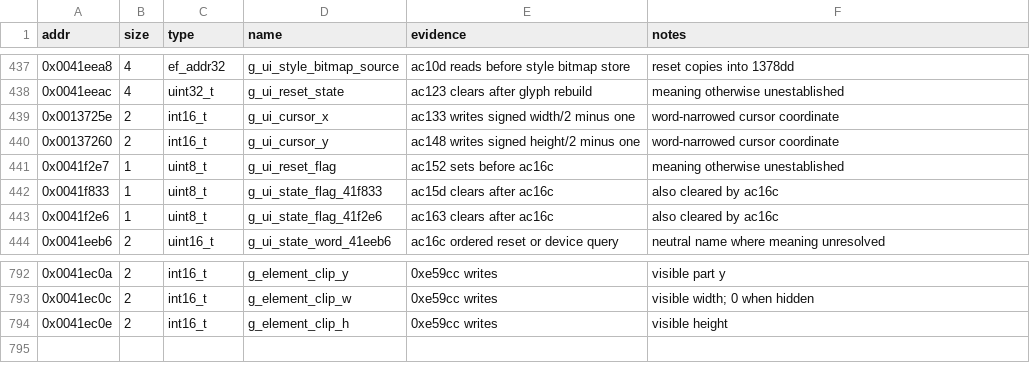
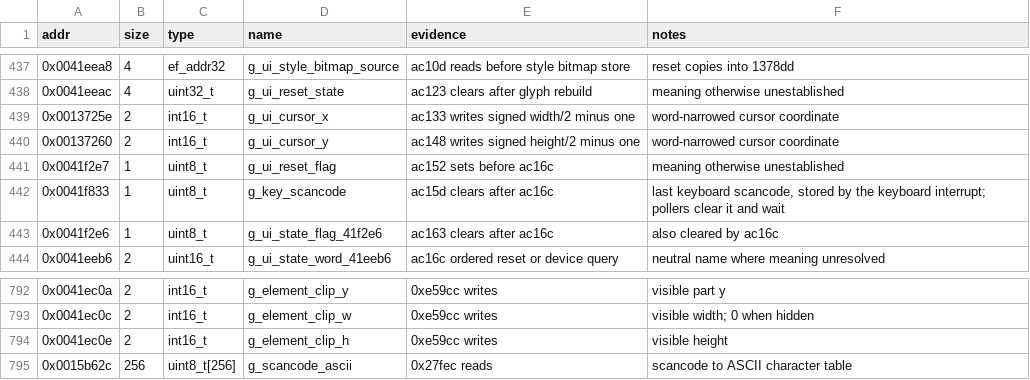
Before and after one commit to Grumbel/ef2000-port, a TSV file: decomp/symbols/globals.tsv, drawn as a sheet; only a part is shown, gaps mark what is left out.

```diff
--- a/decomp/symbols/globals.tsv
+++ b/decomp/symbols/globals.tsv
@@ -441,3 +441,3 @@ addr	size	type	name	evidence	notes
 0x0041f2e7	1	uint8_t	g_ui_reset_flag	ac152 sets before ac16c	meaning otherwise unestablished
-0x0041f833	1	uint8_t	g_ui_state_flag_41f833	ac15d clears after ac16c	also cleared by ac16c
+0x0041f833	1	uint8_t	g_key_scancode	ac15d clears after ac16c	last keyboard scancode, stored by the keyboard interrupt; pollers clear it and wait
 0x0041f2e6	1	uint8_t	g_ui_state_flag_41f2e6	ac163 clears after ac16c	also cleared by ac16c
@@ -794 +794,2 @@ addr	size	type	name	evidence	notes
 0x0041ec0e	2	int16_t	g_element_clip_h	0xe59cc writes	visible height
+0x0015b62c	256	uint8_t[256]	g_scancode_ascii	0x27fec reads	scancode to ASCII character table
```
Also changed, not shown: decomp/symbols/functions.tsv, decomp/symbols/signatures.tsv, 5 other files.
